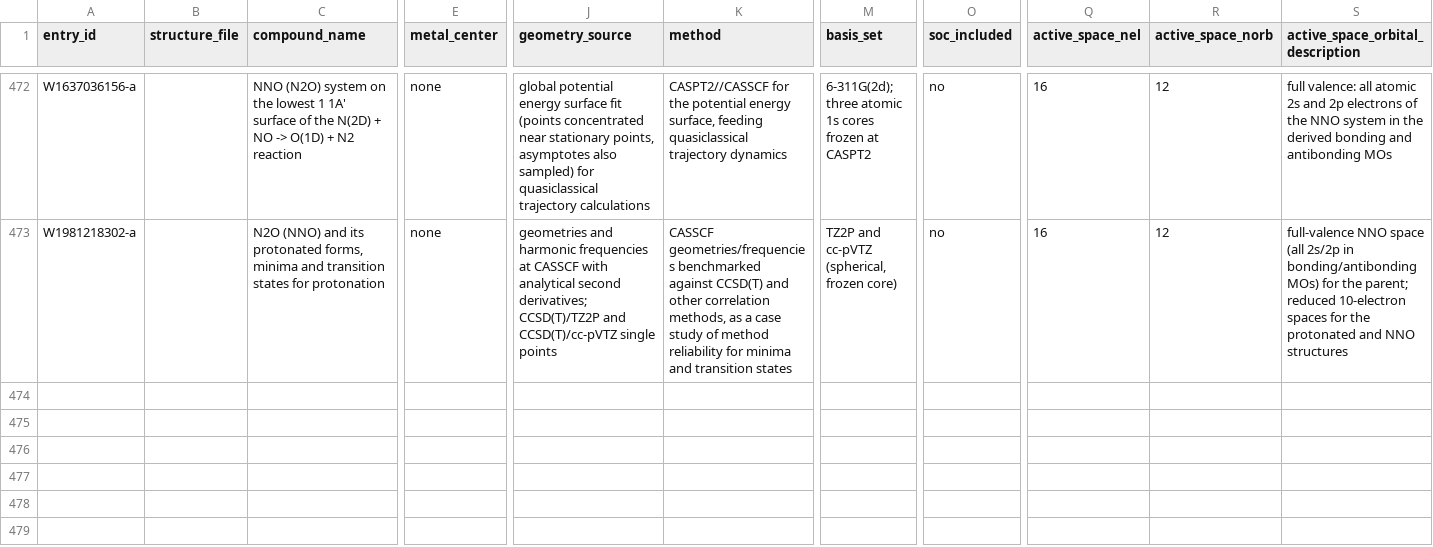
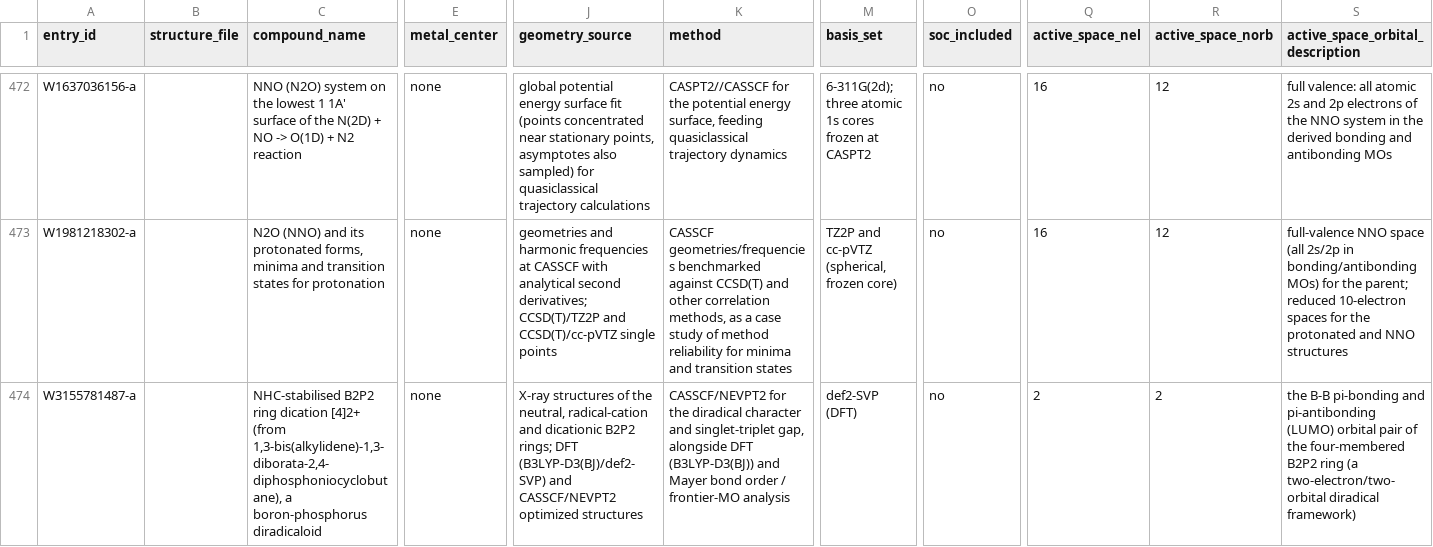
Before and after one commit to victorchanglee/aimdb, a CSV file: database/literature.csv, drawn as a sheet; only a part is shown, gaps mark what is left out; rows hold the shown columns only; the diff names each change by its address in the sheet, - before the commit and + after, or states it on an @@ line.

```diff
--- a/database/literature.csv
+++ b/database/literature.csv
+row 474: W3155781487-a |  | NHC-stabilised B2P2 ring dication [4]2+ (from 1,3-bis(alkylidene)-1,3-diborata-2,4-diphosphoniocyclobutane), a boron-phosphorus diradicaloid | none | X-ray structures of the neutral, radical-cation and dicationic B2P2 rings; DFT (B3LYP-D3(BJ)/def2-SVP) and CASSCF/NEVPT2 optimized structures | CASSCF/NEVPT2 for the diradical character and singlet-triplet gap, alongside DFT (B3LYP-D3(BJ)) and Mayer bond order / frontier-MO analysis | def2-SVP (DFT) | no | 2 | 2 | the B-B pi-bonding and pi-antibonding (LUMO) orbital pair of the four-membered B2P2 ring (a two-electron/two-orbital diradical framework)
```
Also changed, not shown: database/papers_index.csv, 1 other file.
